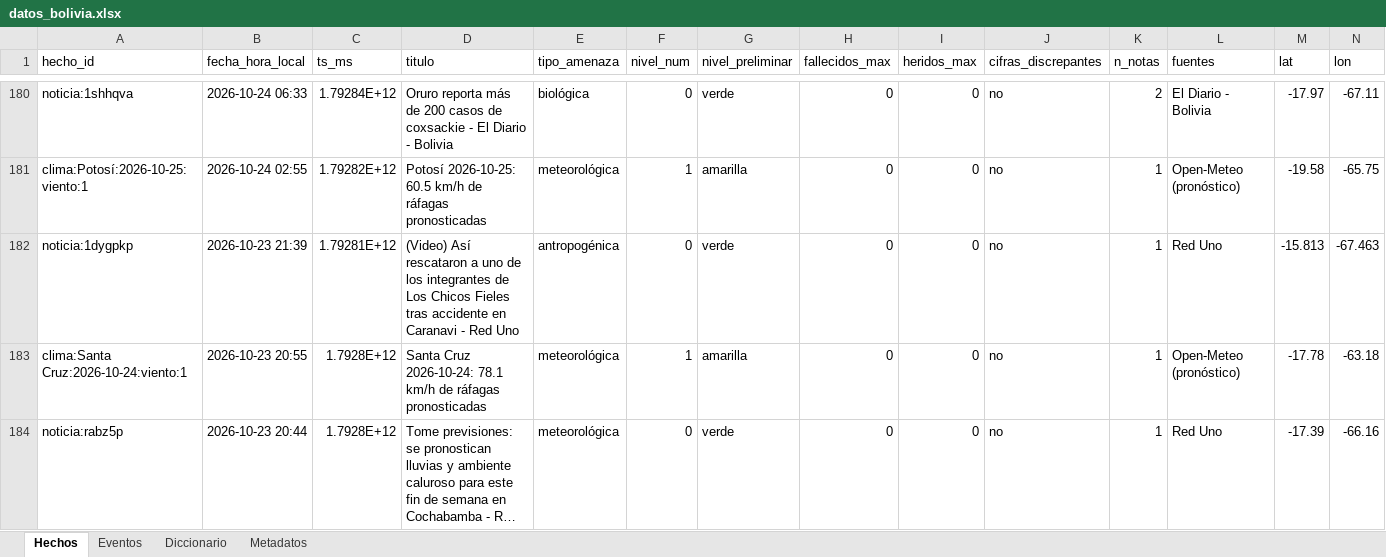
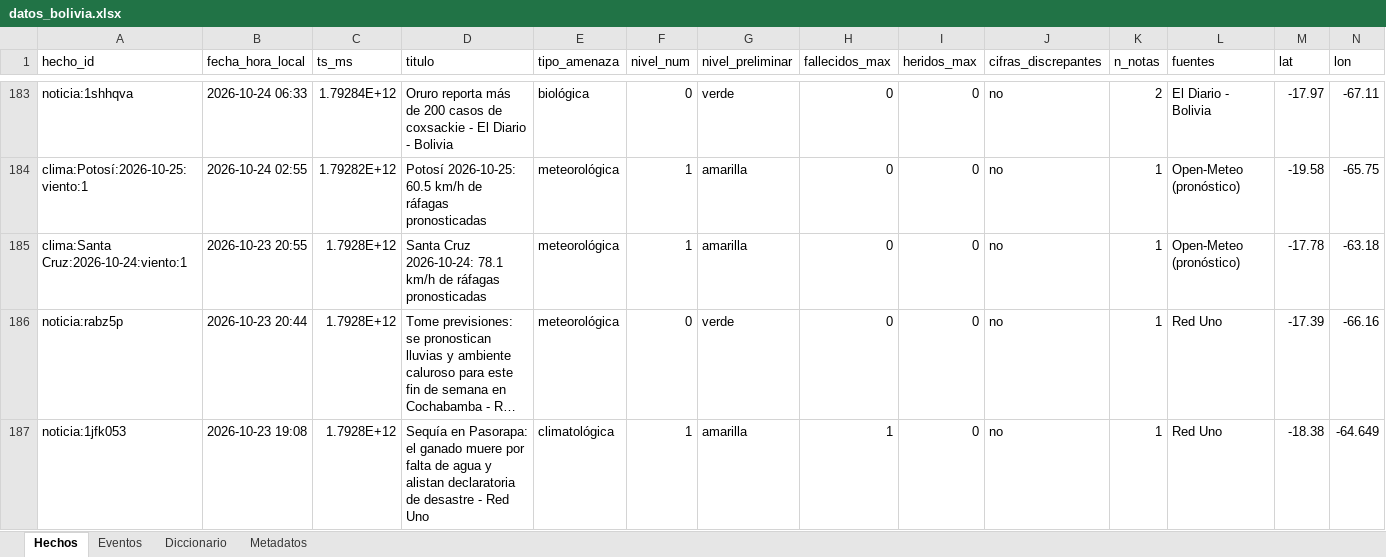
Before and after one commit to micangelarcangel-lang/sala-situacion-bolivia, an Excel workbook: docs/datos/datos_bolivia.xlsx, sheet Hechos, drawn as a sheet; only a part is shown, gaps mark what is left out; the shorter side is filled out with more unchanged rows; long unchanged cells end in …; values as stored, in another font and other column widths than the file's, no borders; removed rows and columns are numbered as before the commit, all else as after; rows hold the shown columns only; the diff covers the shown part only; the diff names each change by its address in the sheet, - before the commit and + after, or states it on an @@ line.

```diff
--- a/docs/datos/datos_bolivia.xlsx (sheet Hechos)
+++ b/docs/datos/datos_bolivia.xlsx (sheet Hechos)
-row 182: noticia:1dygpkp | 2026-10-23 21:39 | 1.79281E+12 | (Video) Así rescataron a uno de los integrantes de Los Chicos Fieles tras accidente en Caranavi - Red Uno | antropogénica | 0 | verde | 0 | 0 | no | 1 | Red Uno | -15.813 | -67.463
```
Also changed, not shown: 5 added rows, 2 removed rows and 13 edited cells elsewhere in this sheet, sheet Eventos, sheet Metadatos, 32 other files.
